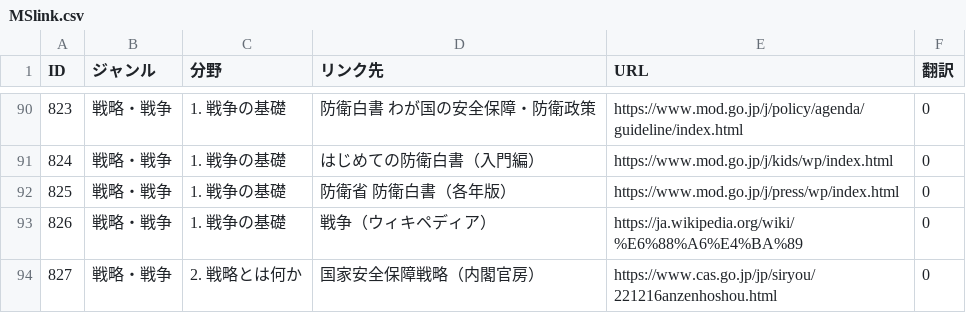
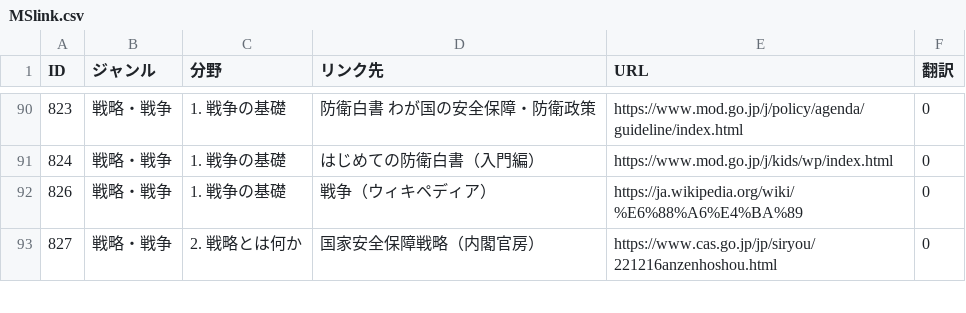
Before and after one commit to SophieITSecret/SophieITSecret.github.io, a CSV file: staging/TAKERU/MSlink.csv, drawn as a sheet; only a part is shown, gaps mark what is left out; removed rows and columns are numbered as before the commit, all else as after; the diff covers the shown part only; the diff names each change by its address in the sheet, - before the commit and + after, or states it on an @@ line.

```diff
--- a/staging/TAKERU/MSlink.csv
+++ b/staging/TAKERU/MSlink.csv
-row 92: 825 | 戦略・戦争 | 1. 戦争の基礎 | 防衛省 防衛白書（各年版） | https://www.mod.go.jp/j/press/wp/index.html | 0
```
Also changed, not shown: 19 added rows, 6 removed rows and 3 edited cells elsewhere in this file.
